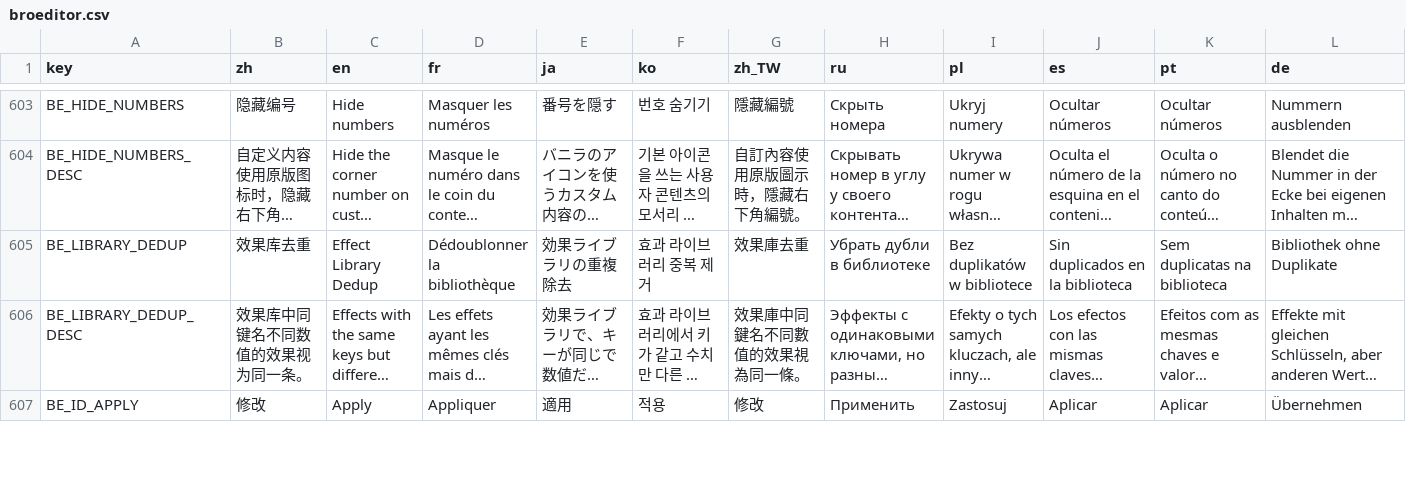
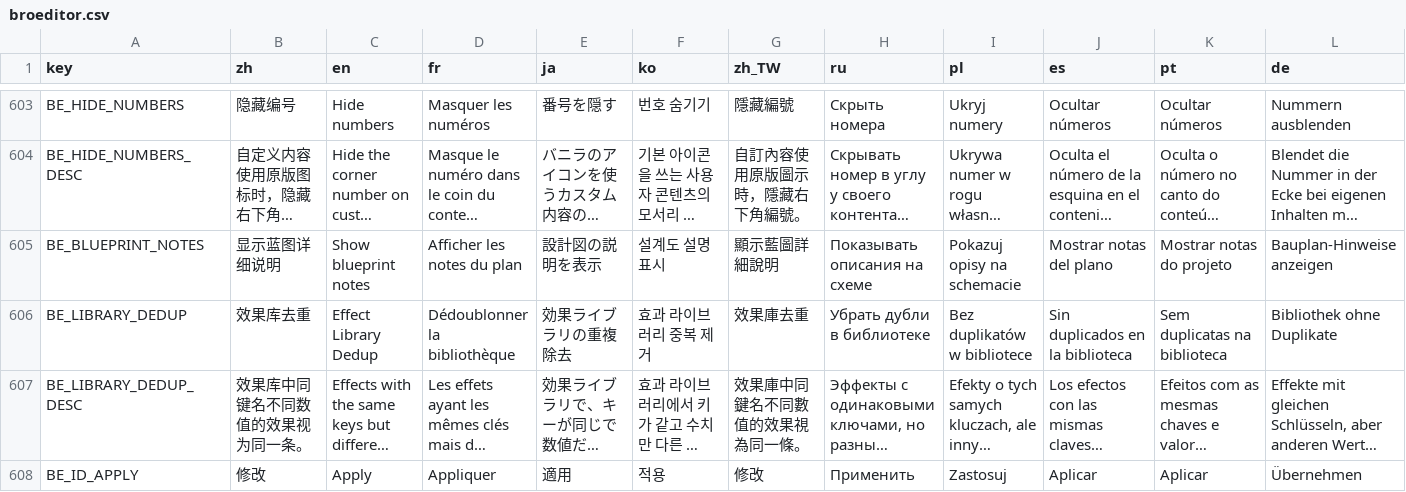
Before and after one commit to mojimoon/BrotatoMods, a CSV file: Mojimoon-BroEditor/translations/broeditor.csv, drawn as a sheet; only a part is shown, gaps mark what is left out; long unchanged cells end in …; rows hold the shown columns only; the diff names each change by its address in the sheet, - before the commit and + after, or states it on an @@ line.

Commit message:
feat (BroEditor 2.6.0): details for explode / damage / ignite blueprint nodes, setting to hide blueprint node notes

```diff
--- a/Mojimoon-BroEditor/translations/broeditor.csv
+++ b/Mojimoon-BroEditor/translations/broeditor.csv
+row 605: BE_BLUEPRINT_NOTES | 显示蓝图详细说明 | Show blueprint notes | Afficher les notes du plan | 設計図の説明を表示 | 설계도 설명 표시 | 顯示藍圖詳細說明 | Показывать описания на схеме | Pokazuj opisy na schemacie | Mostrar notas del plano | Mostrar notas do projeto | Bauplan-Hinweise anzeigen
```
Also changed, not shown: 12 other files.
